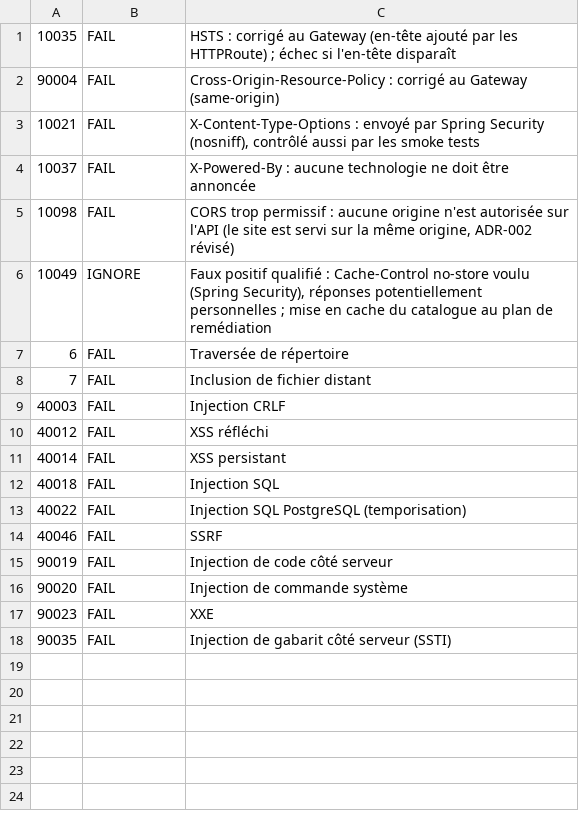
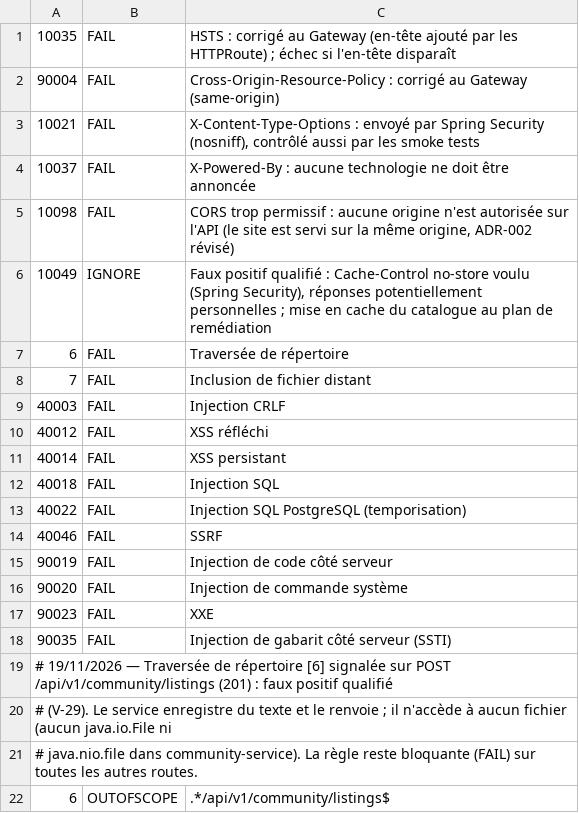
Before and after one commit to mbanzaroger/petitemaisonepouvante, a TSV file: .zap/rules.tsv, drawn as a sheet.

```diff
--- a/.zap/rules.tsv
+++ b/.zap/rules.tsv
@@ -18 +18,5 @@
 90035	FAIL	Injection de gabarit côté serveur (SSTI)
+# 19/11/2026 — Traversée de répertoire [6] signalée sur POST /api/v1/community/listings (201) : faux positif qualifié
+# (V-29). Le service enregistre du texte et le renvoie ; il n'accède à aucun fichier (aucun java.io.File ni
+# java.nio.file dans community-service). La règle reste bloquante (FAIL) sur toutes les autres routes.
+6	OUTOFSCOPE	.*/api/v1/community/listings$
```
Also changed, not shown: 2 other files.
